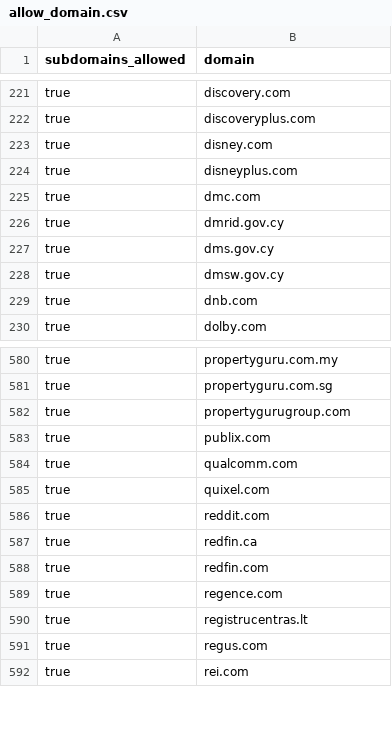
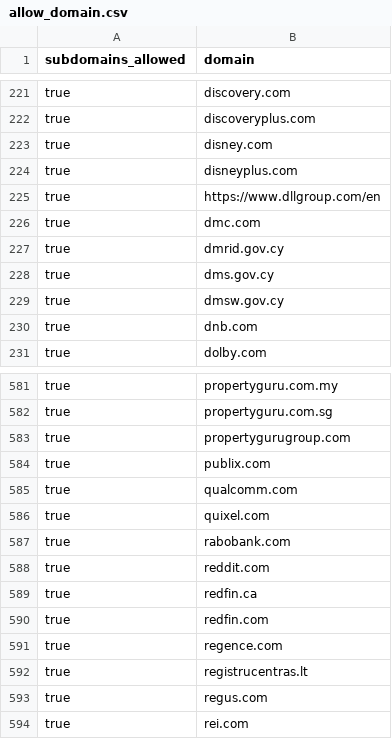
Before and after one commit to WobblyFish/WobblyFish.github.io, a CSV file: my_browser/allow_domain.csv, drawn as a sheet; only a part is shown, gaps mark what is left out.

Commit message:
Update allow_domain.csv

```diff
--- a/my_browser/allow_domain.csv
+++ b/my_browser/allow_domain.csv
@@ -224,2 +224,3 @@
 "true","disneyplus.com"
+"true","https://www.dllgroup.com/en"
 "true","dmc.com"
@@ -585,2 +586,3 @@
 "true","quixel.com"
+"true","rabobank.com"
 "true","reddit.com"
```
